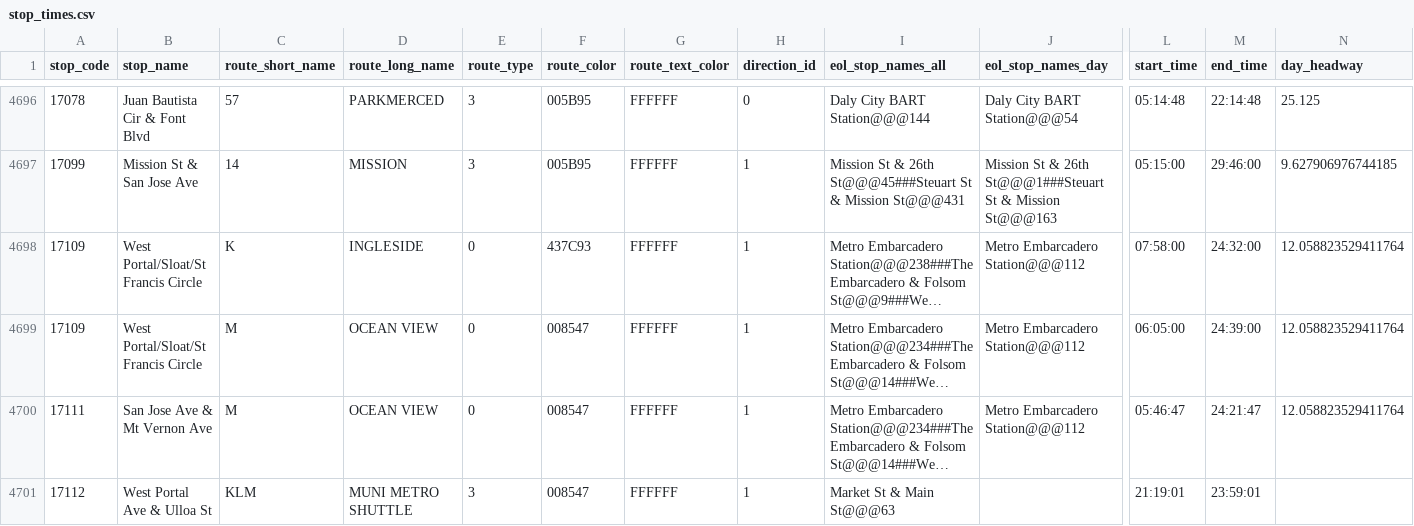
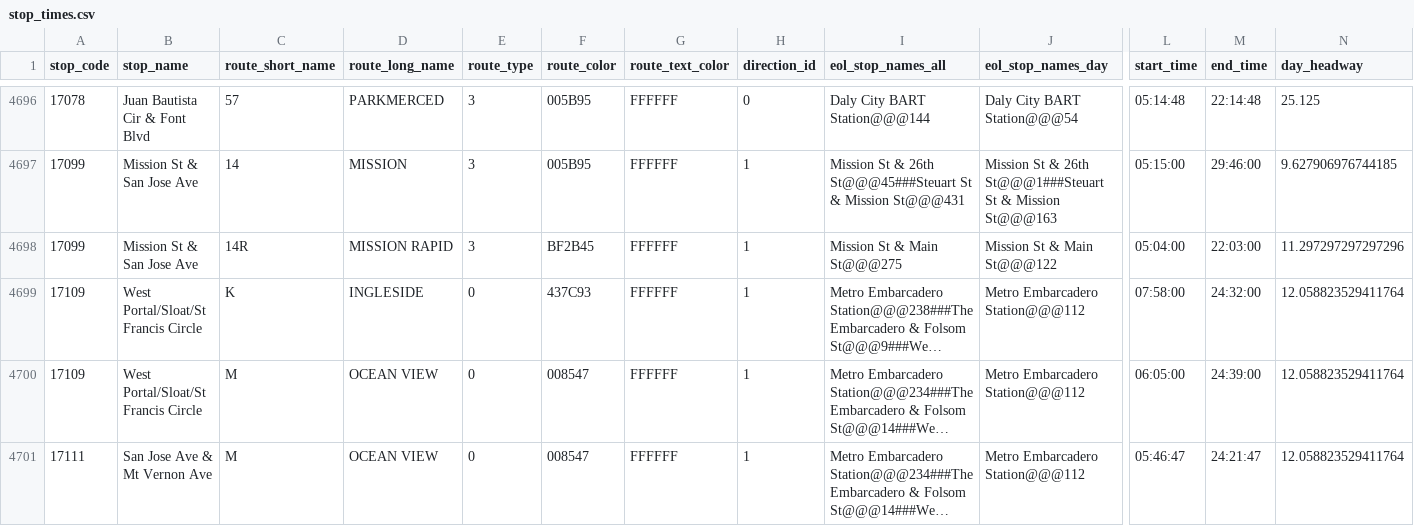
Before and after one commit to MingweiSamuel/muni-sign, a CSV file: data/stop_times.csv, drawn as a sheet; only a part is shown, gaps mark what is left out; the shorter side is filled out with more unchanged rows; long unchanged cells end in …; rows hold the shown columns only; the diff names each change by its address in the sheet, - before the commit and + after, or states it on an @@ line.

```diff
--- a/data/stop_times.csv
+++ b/data/stop_times.csv
+row 4698: 17099 | Mission St & San Jose Ave | 14R | MISSION RAPID | 3 | BF2B45 | FFFFFF | 1 | Mission St & Main St@@@275 | Mission St & Main St@@@122 | 05:04:00 | 22:03:00 | 11.297297297297296
```
